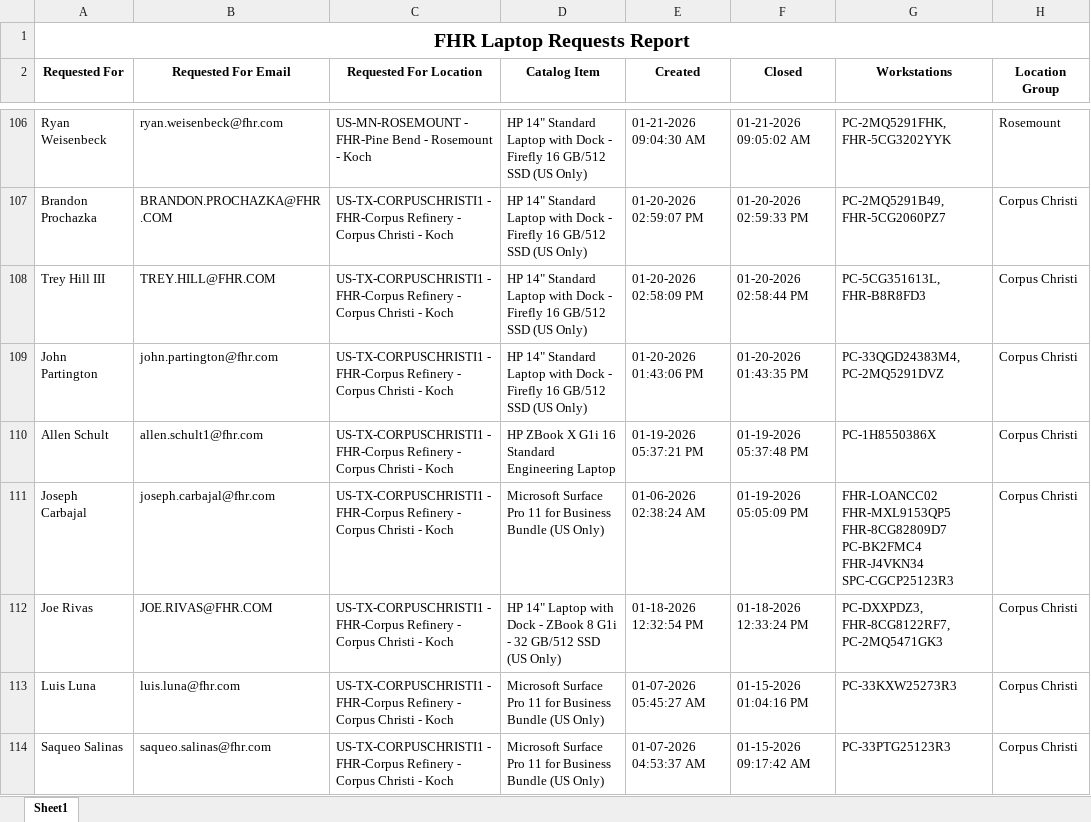
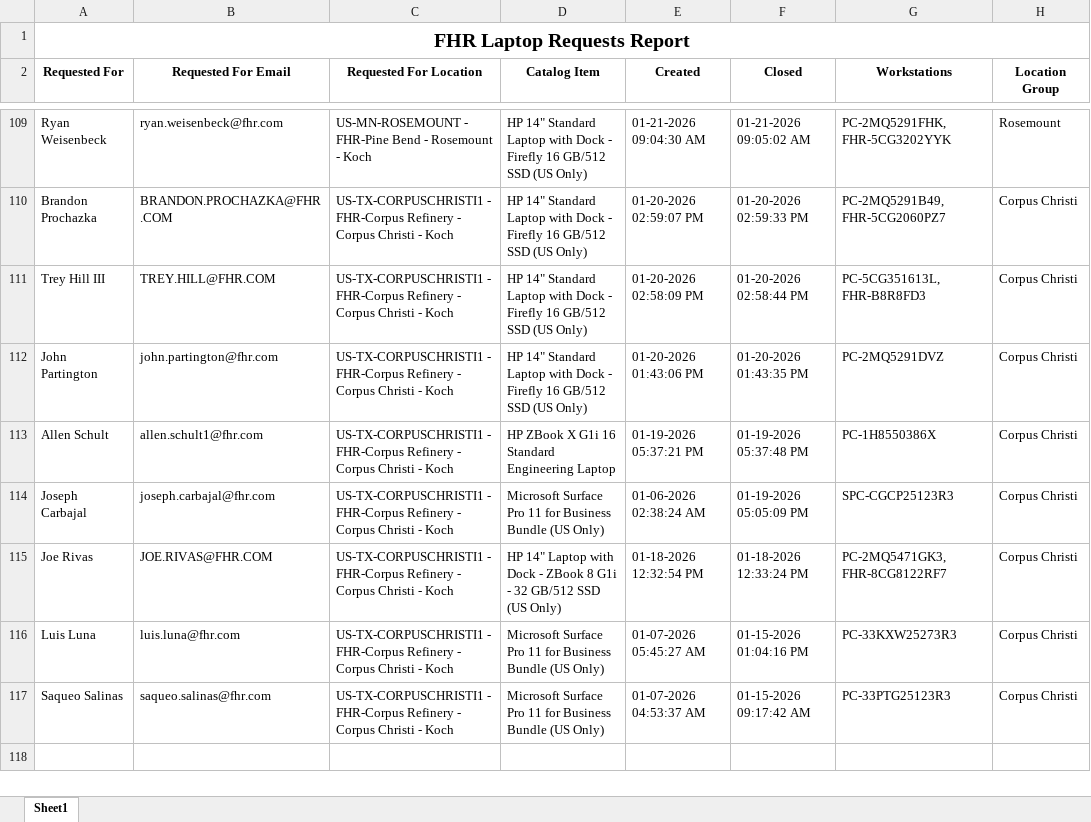
Before and after one commit to ellis-massey-FHR/fhr-device-audit, an Excel workbook: output/fhr_computer_requests.xlsx, sheet Sheet1, drawn as a sheet; only a part is shown, gaps mark what is left out; values as stored, in another font and other column widths than the file's, no borders; charts and pictures not drawn; addresses are those after the commit; the diff covers the shown part only; the diff names each change by its address in the sheet, - before the commit and + after, or states it on an @@ line.

```diff
--- a/output/fhr_computer_requests.xlsx (sheet Sheet1)
+++ b/output/fhr_computer_requests.xlsx (sheet Sheet1)
-G112 (Workstations): PC-33QGD24383M4, PC-2MQ5291DVZ
+G112 (Workstations): PC-2MQ5291DVZ
-G114 (Workstations): FHR-LOANCC02 FHR-MXL9153QP5 FHR-8CG82809D7 PC-BK2FMC4 FHR-J4VKN34 SPC-CGCP25123R3
+G114 (Workstations): SPC-CGCP25123R3
-G115 (Workstations): PC-DXXPDZ3, FHR-8CG8122RF7, PC-2MQ5471GK3
+G115 (Workstations): PC-2MQ5471GK3, FHR-8CG8122RF7
```
Also changed, not shown: 3 added rows, 3 removed rows and 21 edited cells elsewhere in this sheet, charts or pictures.
